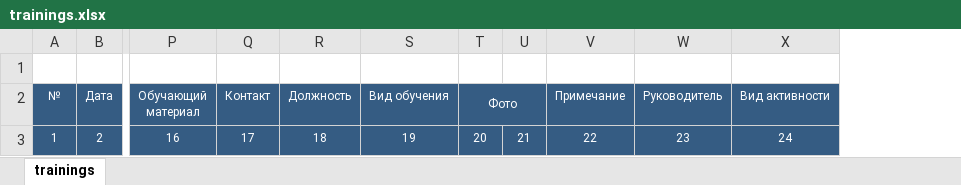
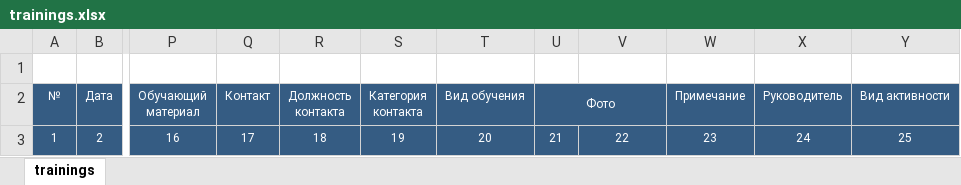
Before and after one commit to omobus/omobus-console, an Excel workbook: htdocs/assets/trainings.xlsx, sheet trainings, drawn as a sheet; only a part is shown, gaps mark what is left out; values as stored, in another font and other column widths than the file's, no borders; removed rows and columns are numbered as before the commit, all else as after; the diff names each change by its address in the sheet, - before the commit and + after, or states it on an @@ line.

Commit message:
trainings: added loyalty_level.

```diff
--- a/htdocs/assets/trainings.xlsx (sheet trainings)
+++ b/htdocs/assets/trainings.xlsx (sheet trainings)
+column S (Категория контакта), row 3: 19
-column U, row 3: 21
+column W (Примечание), row 3: 23
-R2: Должность
+R2: Должность контакта
-T2:U2 merged
+U2:V2 merged
-V2: Примечание
+V2: (empty)
-T3 (Вид обучения): 19
+T3 (Вид обучения): 20
-U3 (Фото): 20
+U3 (Фото): 21
-X3 (Руководитель): 23
+X3 (Руководитель): 24
-Y3 (Вид активности): 24
+Y3 (Вид активности): 25
```
Also changed, not shown: 5 other files.
